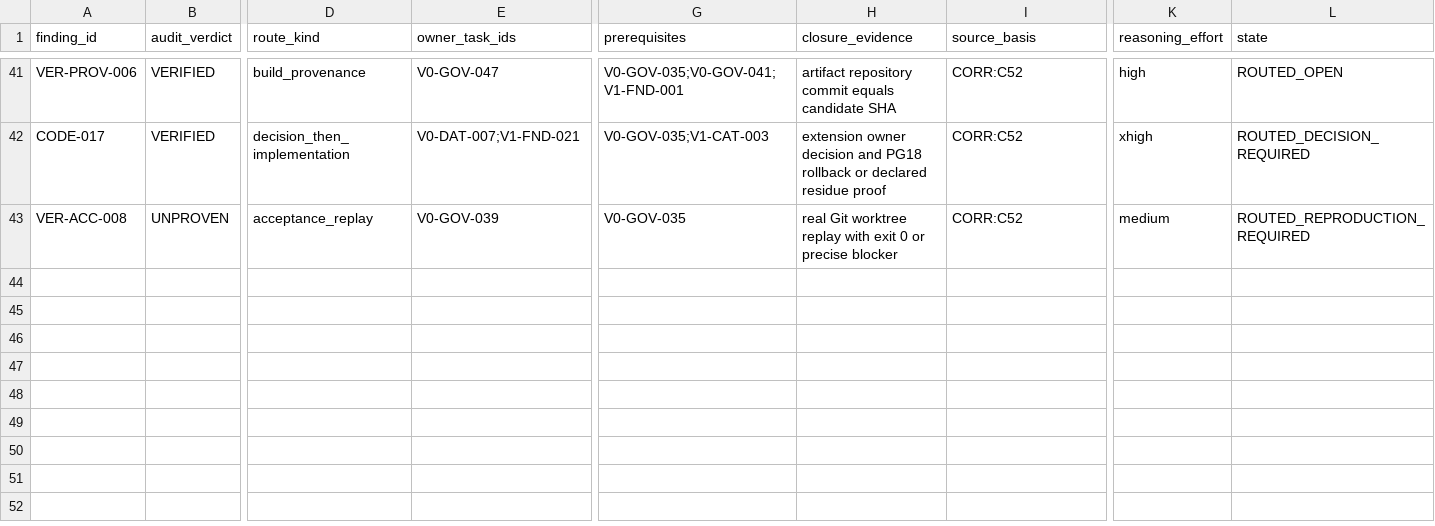
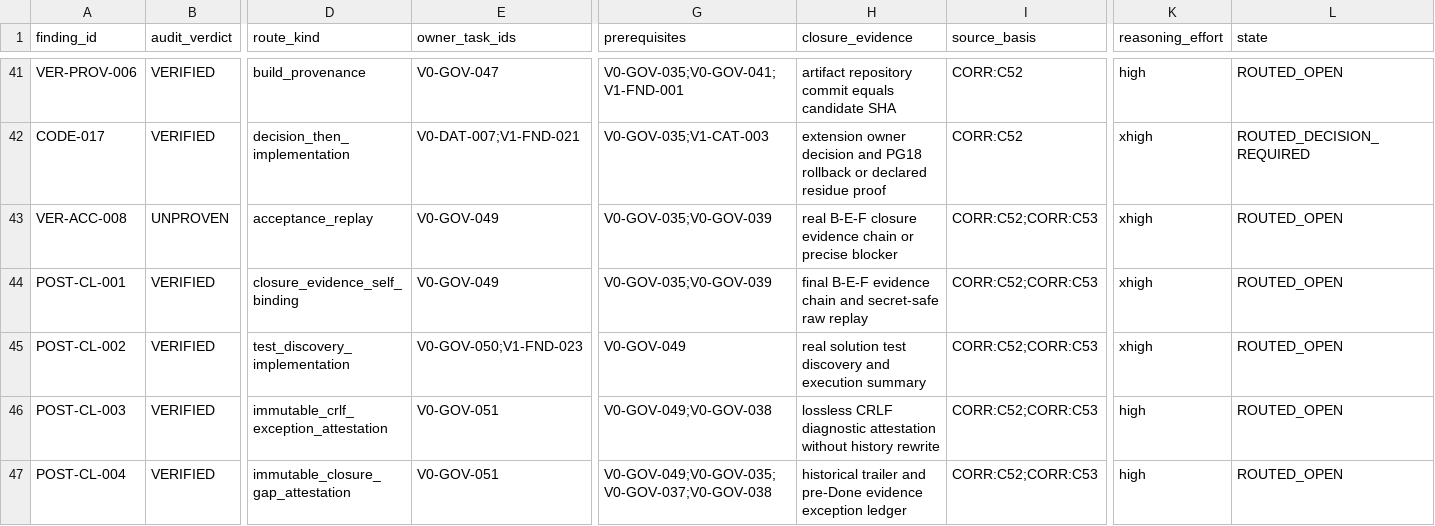
Before and after one commit to semh59/ALKAROS, a CSV file: plan/AUDIT_REMEDIATION_ROUTING.csv, drawn as a sheet; only a part is shown, gaps mark what is left out; rows hold the shown columns only; the diff names each change by its address in the sheet, - before the commit and + after, or states it on an @@ line.

Commit message:
docs(governance): route post-closure findings
C53 routes four independently reproduced post-closure findings without reopening historical tasks. It preserves the original 42-finding register and records the 4-finding overlay separately.

Plan-Change: CORR:C53

```diff
--- a/plan/AUDIT_REMEDIATION_ROUTING.csv
+++ b/plan/AUDIT_REMEDIATION_ROUTING.csv
-E43 (owner_task_ids): V0-GOV-039
+E43 (owner_task_ids): V0-GOV-049
-G43 (prerequisites): V0-GOV-035
+G43 (prerequisites): V0-GOV-035;V0-GOV-039
-H43 (closure_evidence): real Git worktree replay with exit 0 or precise…
+H43 (closure_evidence): real B-E-F closure evidence chain or precise…
-I43 (source_basis): CORR:C52
+I43 (source_basis): CORR:C52;CORR:C53
-K43 (reasoning_effort): medium
+K43 (reasoning_effort): xhigh
-L43 (state): ROUTED_REPRODUCTION_REQUIRED
+L43 (state): ROUTED_OPEN
+row 44: POST-CL-001 | VERIFIED | closure_evidence_self_binding | V0-GOV-049 | V0-GOV-035;V0-GOV-039 | final B-E-F evidence chain and secret-safe raw replay | CORR:C52;CORR:C53 | xhigh | ROUTED_OPEN
+row 45: POST-CL-002 | VERIFIED | test_discovery_implementation | V0-GOV-050;V1-FND-023 | V0-GOV-049 | real solution test discovery and execution summary | CORR:C52;CORR:C53 | xhigh | ROUTED_OPEN
+row 46: POST-CL-003 | VERIFIED | immutable_crlf_exception_attestation | V0-GOV-051 | V0-GOV-049;V0-GOV-038 | lossless CRLF diagnostic attestation without history rewrite | CORR:C52;CORR:C53 | high | ROUTED_OPEN
+row 47: POST-CL-004 | VERIFIED | immutable_closure_gap_attestation | V0-GOV-051 | V0-GOV-049;V0-GOV-035;V0-GOV-037;V0-GOV-038 | historical trailer and pre-Done evidence exception ledger | CORR:C52;CORR:C53 | high | ROUTED_OPEN
```
Also changed, not shown: 14 other files.
